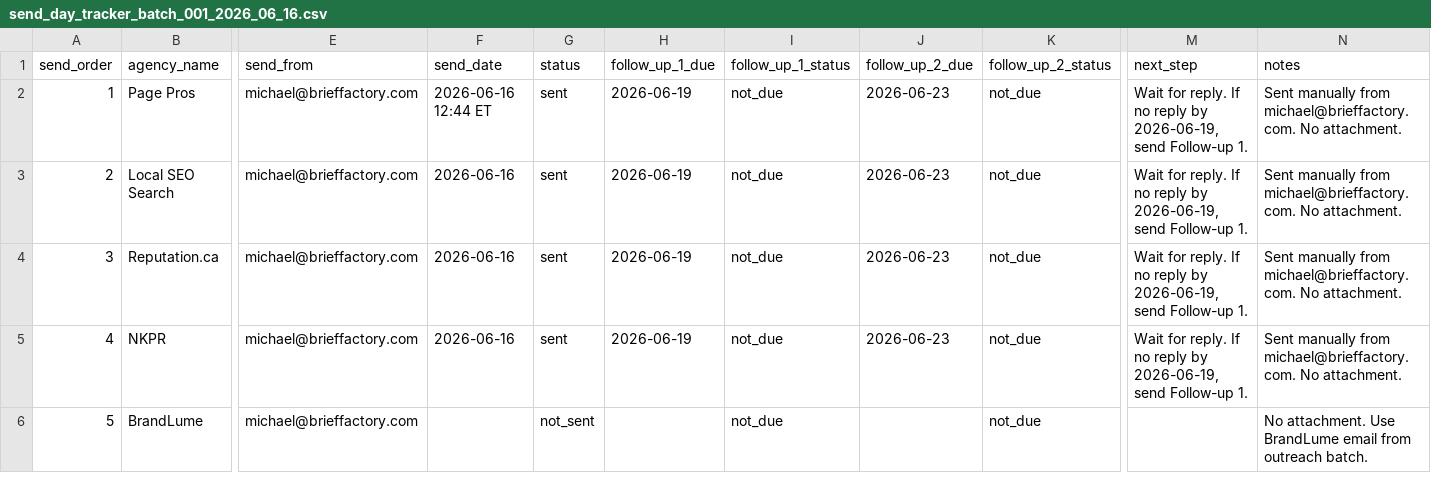
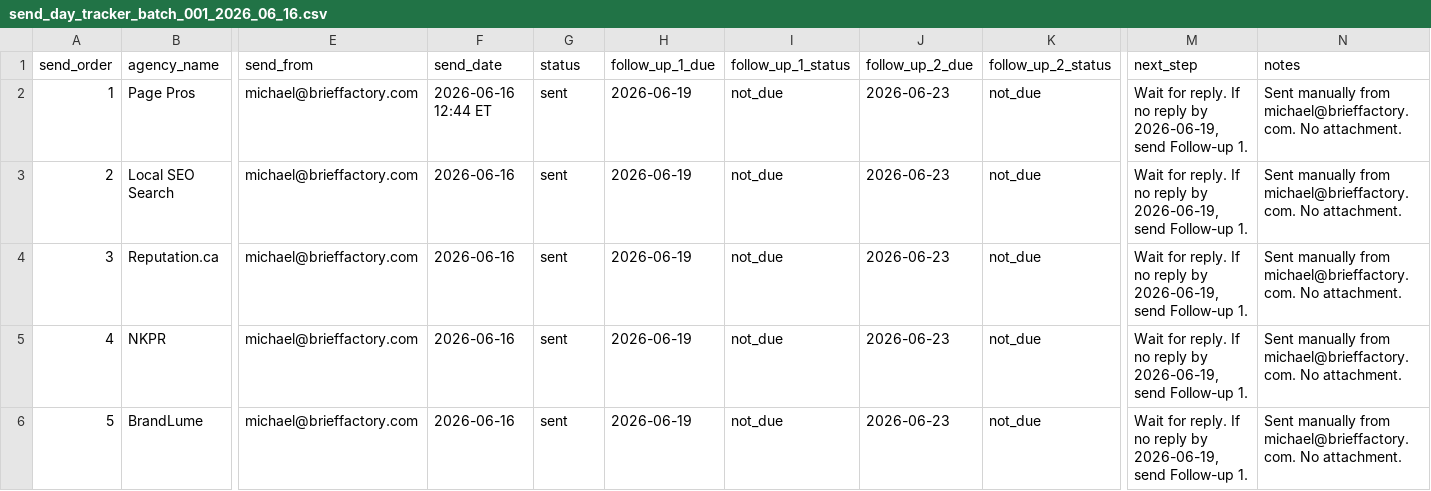
Before and after one commit to mikethedriver002-beep/client-intelligence-brief-factory, a CSV file: sales_launch_kit/contact_enrichment/send_day_tracker_batch_001_2026_06_16.csv, drawn as a sheet; only a part is shown, gaps mark what is left out; the diff names each change by its address in the sheet, - before the commit and + after, or states it on an @@ line.

Commit message:
Mark BrandLume outreach as sent

```diff
--- a/sales_launch_kit/contact_enrichment/send_day_tracker_batch_001_2026_06_16.csv
+++ b/sales_launch_kit/contact_enrichment/send_day_tracker_batch_001_2026_06_16.csv
-F6 (send_date): (empty)
+F6 (send_date): 2026-06-16
-G6 (status): not_sent
+G6 (status): sent
-H6 (follow_up_1_due): (empty)
+H6 (follow_up_1_due): 2026-06-19
-J6 (follow_up_2_due): (empty)
+J6 (follow_up_2_due): 2026-06-23
-M6 (next_step): (empty)
+M6 (next_step): Wait for reply. If no reply by 2026-06-19, send Follow-up 1.
-N6 (notes): No attachment. Use BrandLume email from outreach batch.
+N6 (notes): Sent manually from michael@brieffactory.com. No attachment.
```
